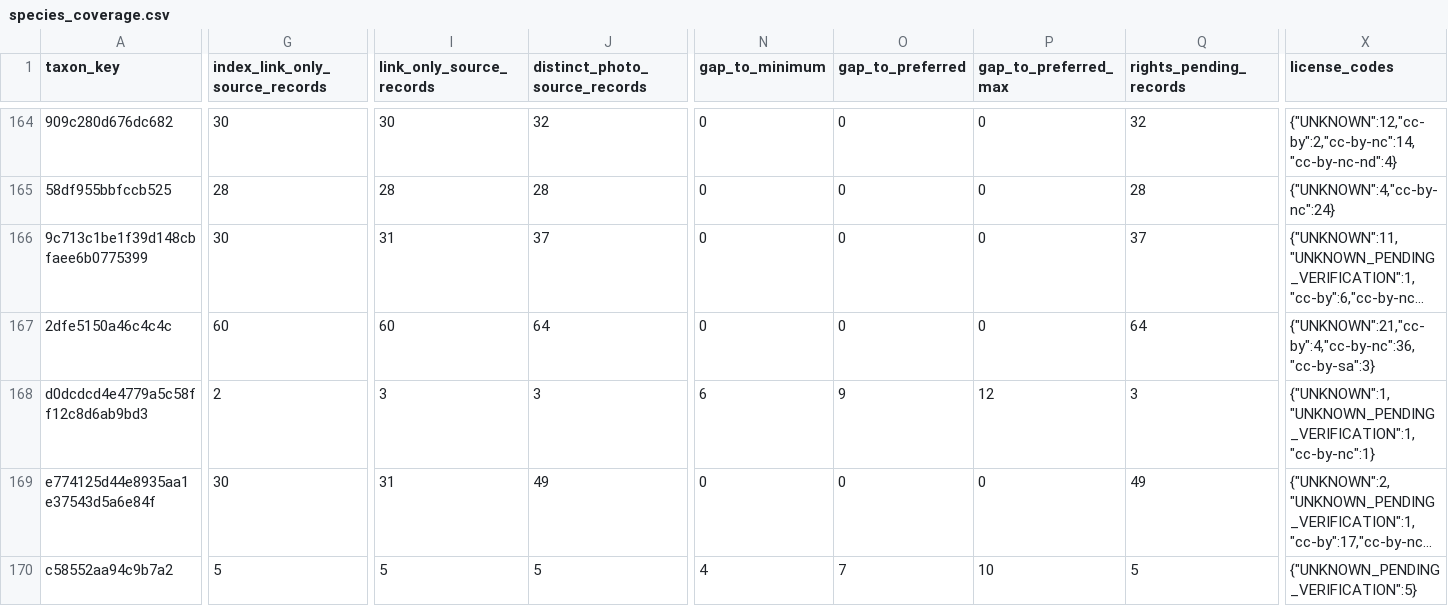
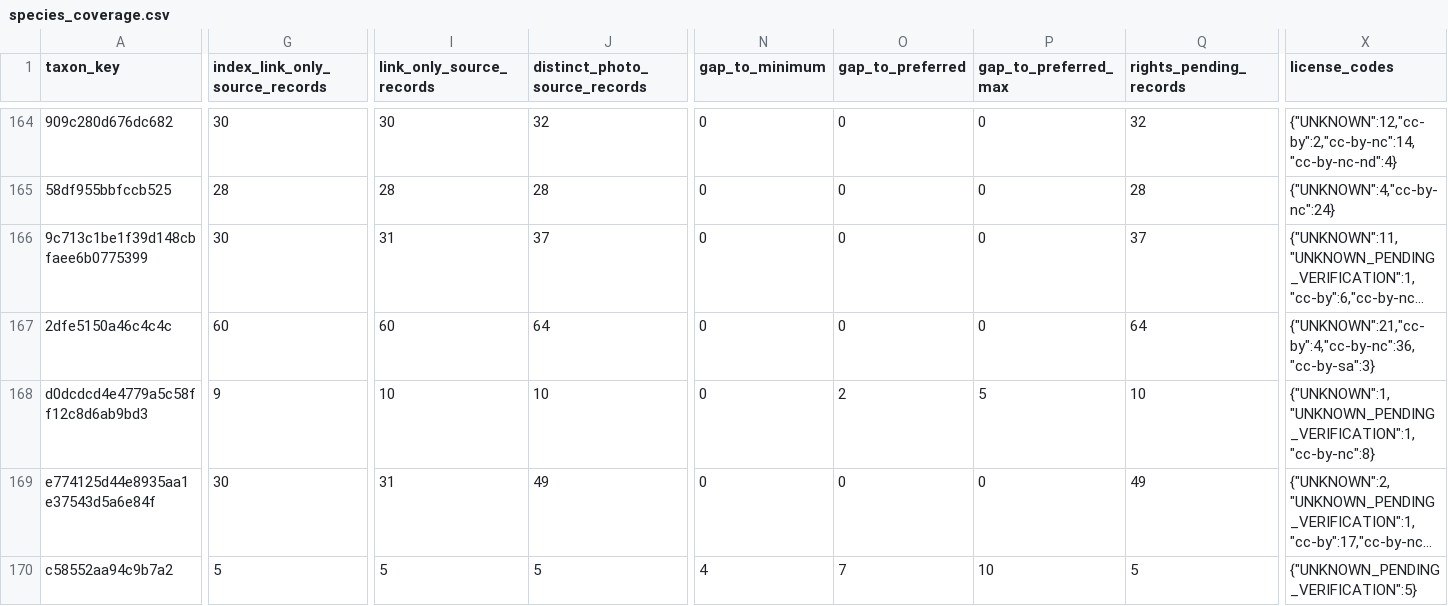
Before and after one commit to osullivanpaul55-cpu/VNMV1-SPECIMEN-RESEARCH, a CSV file: data/species_coverage.csv, drawn as a sheet; only a part is shown, gaps mark what is left out; long unchanged cells end in …; the diff covers the shown part only; the diff names each change by its address in the sheet, - before the commit and + after, or states it on an @@ line.

```diff
--- a/data/species_coverage.csv
+++ b/data/species_coverage.csv
-G168 (index_link_only_source_records): 2
+G168 (index_link_only_source_records): 9
-I168 (link_only_source_records): 3
+I168 (link_only_source_records): 10
-J168 (distinct_photo_source_records): 3
+J168 (distinct_photo_source_records): 10
-N168 (gap_to_minimum): 6
+N168 (gap_to_minimum): 0
-O168 (gap_to_preferred): 9
+O168 (gap_to_preferred): 2
-P168 (gap_to_preferred_max): 12
+P168 (gap_to_preferred_max): 5
-Q168 (rights_pending_records): 3
+Q168 (rights_pending_records): 10
-X168 (license_codes): {"UNKNOWN":1,"UNKNOWN_PENDING_VERIFICATION":1,"cc-by-nc":1}
+X168 (license_codes): {"UNKNOWN":1,"UNKNOWN_PENDING_VERIFICATION":1,"cc-by-nc":8}
```
Also changed, not shown: 64 edited cells elsewhere in this file, 1 other file.
